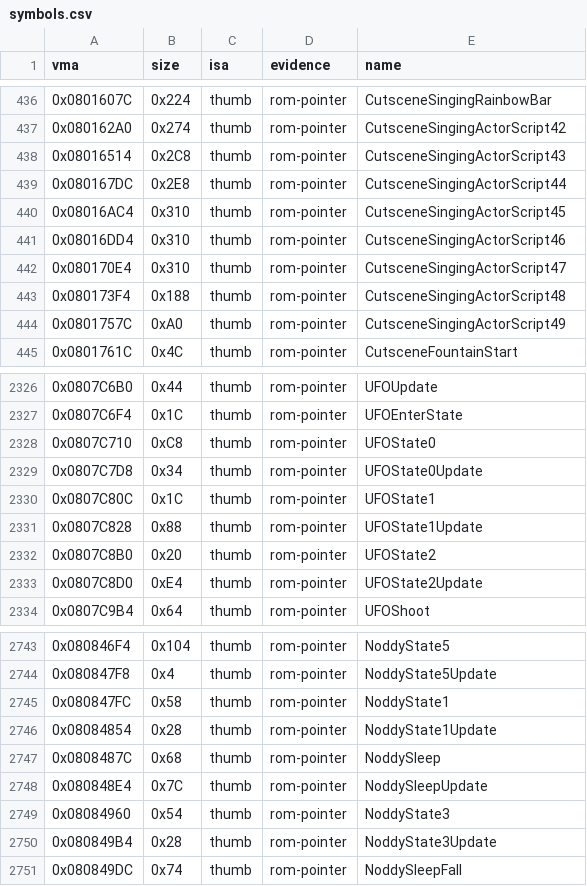
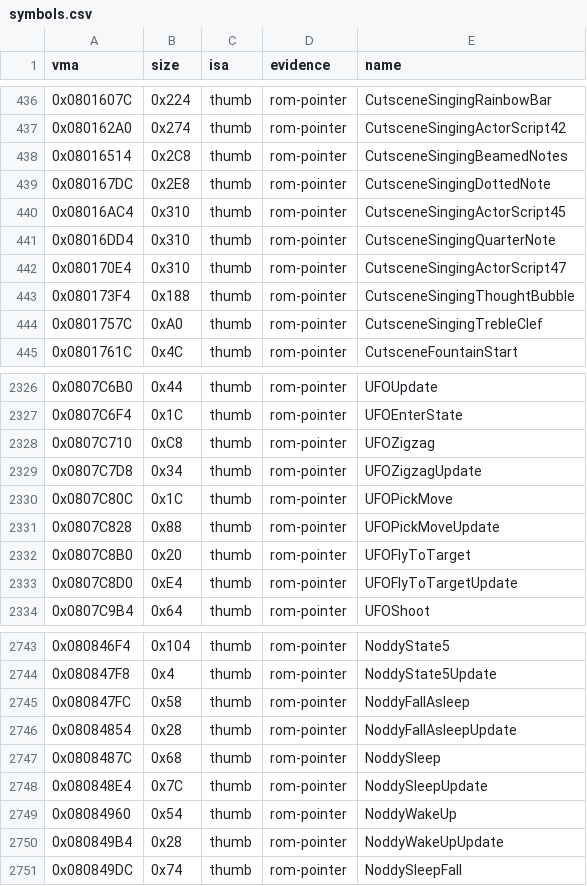
Before and after one commit to overjt/knidl, a CSV file: docs/analysis/symbols.csv, drawn as a sheet; only a part is shown, gaps mark what is left out; the diff covers the shown part only.

Commit message:
Names: the Weave row, UFO and Noddy states, stage teardown and continue helpers, cutscene notes and fuses (#155 run 6)
Agent A's round 7: the new row word Weave (Bronto Burt's and Twizzy's
row 1: like Wave, but it never stops turning and re-aims at the player's
height), UFO's Zigzag, PickMove and FlyToTarget, Noddy's FallAsleep and
WakeUp.  Agent B: PlayerObjectVanish and the laser beam's Vanish; the
singing cutscene's notes, thought bubble and treble clef and the bomb
cutscene's fuses (WiKirby's Rainbow Resort and Butter Building text,
local renders, the scripts' motion).  Agent C: SaveAndSetContinuePoint,
UnlockNextLevel, StopRoom, StopRoomAndApplyExitFlags,
FreeRoomAndDoorObjects, gLevelStageCounts, BossEnduranceSetStart,
HudStopHpBarAnim, MidBossResetHealth.  Evidence per row in
docs/analysis/renames.csv.

```diff
--- a/docs/analysis/symbols.csv
+++ b/docs/analysis/symbols.csv
@@ -437,9 +437,9 @@ vma,size,isa,evidence,name
 0x080162A0,0x274,thumb,rom-pointer,CutsceneSingingActorScript42
-0x08016514,0x2C8,thumb,rom-pointer,CutsceneSingingActorScript43
-0x080167DC,0x2E8,thumb,rom-pointer,CutsceneSingingActorScript44
+0x08016514,0x2C8,thumb,rom-pointer,CutsceneSingingBeamedNotes
+0x080167DC,0x2E8,thumb,rom-pointer,CutsceneSingingDottedNote
 0x08016AC4,0x310,thumb,rom-pointer,CutsceneSingingActorScript45
-0x08016DD4,0x310,thumb,rom-pointer,CutsceneSingingActorScript46
+0x08016DD4,0x310,thumb,rom-pointer,CutsceneSingingQuarterNote
 0x080170E4,0x310,thumb,rom-pointer,CutsceneSingingActorScript47
-0x080173F4,0x188,thumb,rom-pointer,CutsceneSingingActorScript48
-0x0801757C,0xA0,thumb,rom-pointer,CutsceneSingingActorScript49
+0x080173F4,0x188,thumb,rom-pointer,CutsceneSingingThoughtBubble
+0x0801757C,0xA0,thumb,rom-pointer,CutsceneSingingTrebleClef
 0x0801761C,0x4C,thumb,rom-pointer,CutsceneFountainStart
@@ -2327,8 +2327,8 @@ vma,size,isa,evidence,name
 0x0807C6F4,0x1C,thumb,rom-pointer,UFOEnterState
-0x0807C710,0xC8,thumb,rom-pointer,UFOState0
-0x0807C7D8,0x34,thumb,rom-pointer,UFOState0Update
-0x0807C80C,0x1C,thumb,rom-pointer,UFOState1
-0x0807C828,0x88,thumb,rom-pointer,UFOState1Update
-0x0807C8B0,0x20,thumb,rom-pointer,UFOState2
-0x0807C8D0,0xE4,thumb,rom-pointer,UFOState2Update
+0x0807C710,0xC8,thumb,rom-pointer,UFOZigzag
+0x0807C7D8,0x34,thumb,rom-pointer,UFOZigzagUpdate
+0x0807C80C,0x1C,thumb,rom-pointer,UFOPickMove
+0x0807C828,0x88,thumb,rom-pointer,UFOPickMoveUpdate
+0x0807C8B0,0x20,thumb,rom-pointer,UFOFlyToTarget
+0x0807C8D0,0xE4,thumb,rom-pointer,UFOFlyToTargetUpdate
 0x0807C9B4,0x64,thumb,rom-pointer,UFOShoot
@@ -2744,8 +2744,8 @@ vma,size,isa,evidence,name
 0x080847F8,0x4,thumb,rom-pointer,NoddyState5Update
-0x080847FC,0x58,thumb,rom-pointer,NoddyState1
-0x08084854,0x28,thumb,rom-pointer,NoddyState1Update
+0x080847FC,0x58,thumb,rom-pointer,NoddyFallAsleep
+0x08084854,0x28,thumb,rom-pointer,NoddyFallAsleepUpdate
 0x0808487C,0x68,thumb,rom-pointer,NoddySleep
 0x080848E4,0x7C,thumb,rom-pointer,NoddySleepUpdate
-0x08084960,0x54,thumb,rom-pointer,NoddyState3
-0x080849B4,0x28,thumb,rom-pointer,NoddyState3Update
+0x08084960,0x54,thumb,rom-pointer,NoddyWakeUp
+0x080849B4,0x28,thumb,rom-pointer,NoddyWakeUpUpdate
 0x080849DC,0x74,thumb,rom-pointer,NoddySleepFall
```
Also changed, not shown: 20 edited cells elsewhere in this file, 42 other files.
